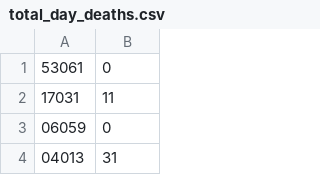
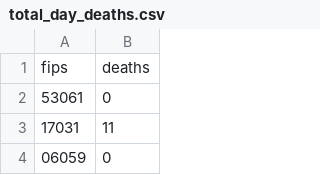
Before and after one commit to lukaswillsie/HackThe6ixProject, a CSV file: data/total_day_deaths.csv, drawn as a sheet; only a part is shown; the shorter side is filled out with more unchanged rows.

Commit message:
Fixed some data

```diff
--- a/data/total_day_deaths.csv
+++ b/data/total_day_deaths.csv
@@ -1 +1,2 @@
+fips,deaths
 53061,0
```
Also changed, not shown: data/total_day_cases.csv, data/total_month_cases.csv, 7 other files.
